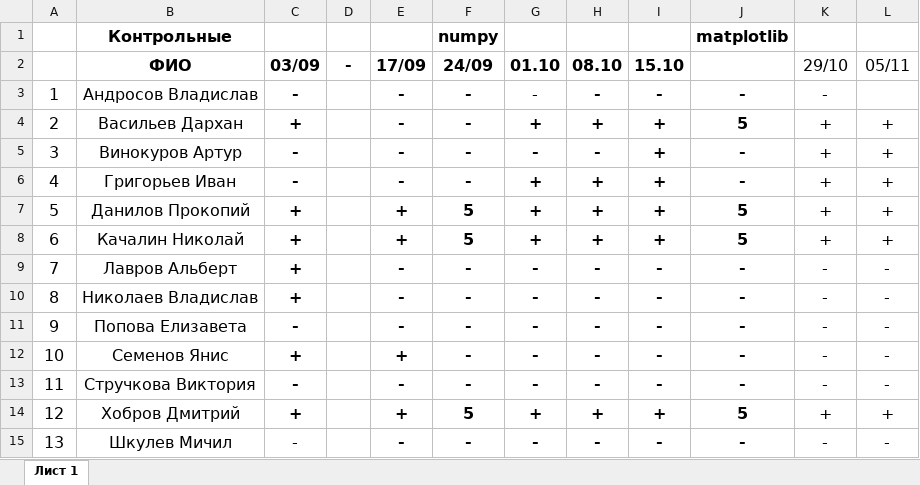
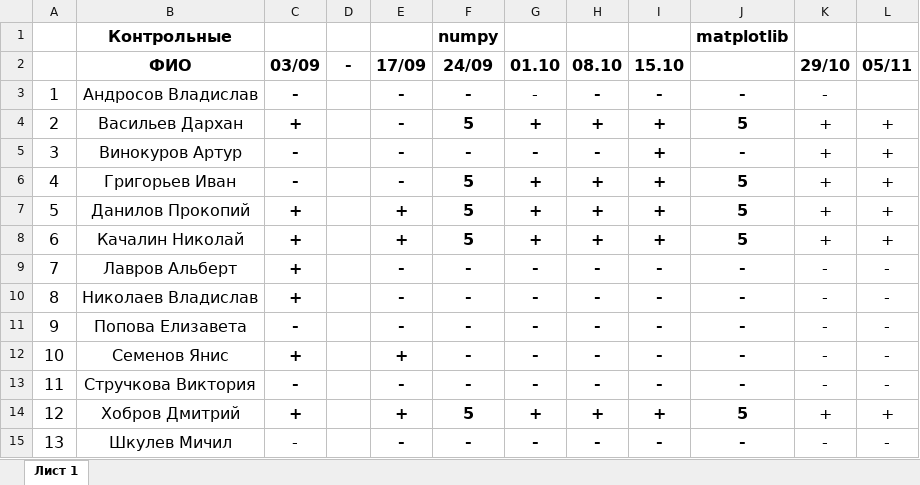
Before and after one commit to haska87/mvt-20, an Excel workbook: M-VT20.xlsx, sheet Лист 1, drawn as a sheet; values as stored, in another font and other column widths than the file's, no borders; the diff names each change by its address in the sheet, - before the commit and + after, or states it on an @@ line.

Commit message:
up

```diff
--- a/M-VT20.xlsx (sheet Лист 1)
+++ b/M-VT20.xlsx (sheet Лист 1)
-K2:L2 bold: off
+K2:L2 bold: on
-F4 (24/09): -
+F4 (24/09): 5
-F6 (24/09): -
+F6 (24/09): 5
-J6: -
+J6: 5
```
